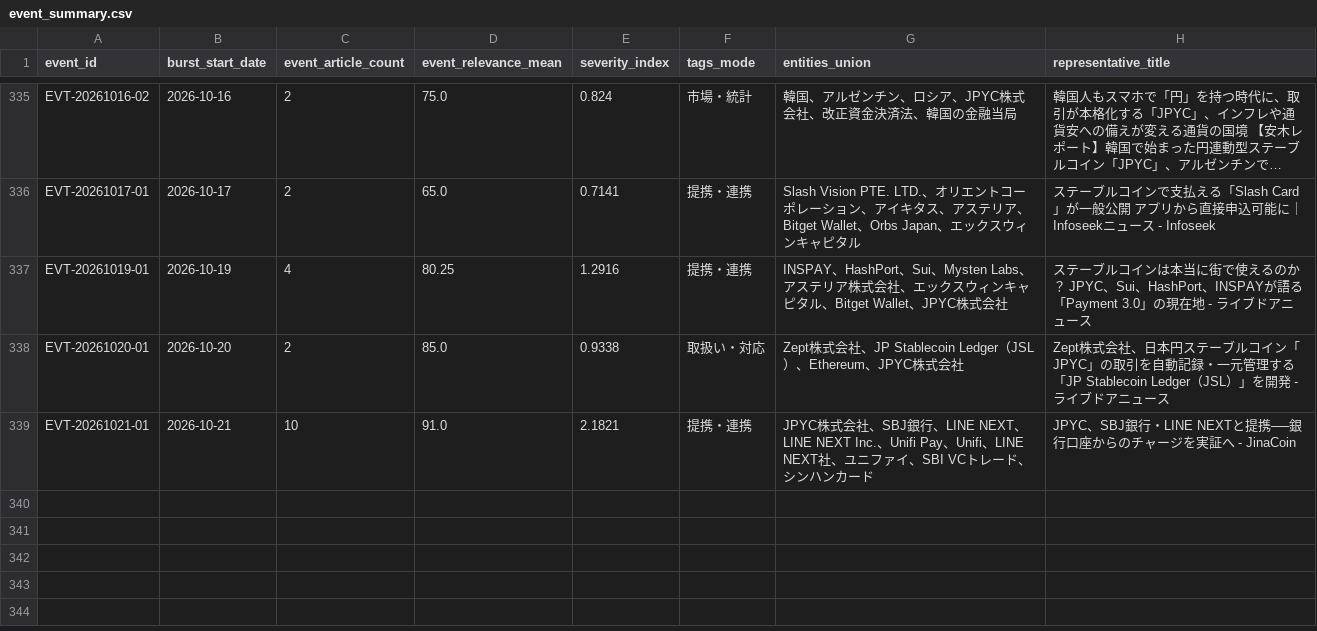
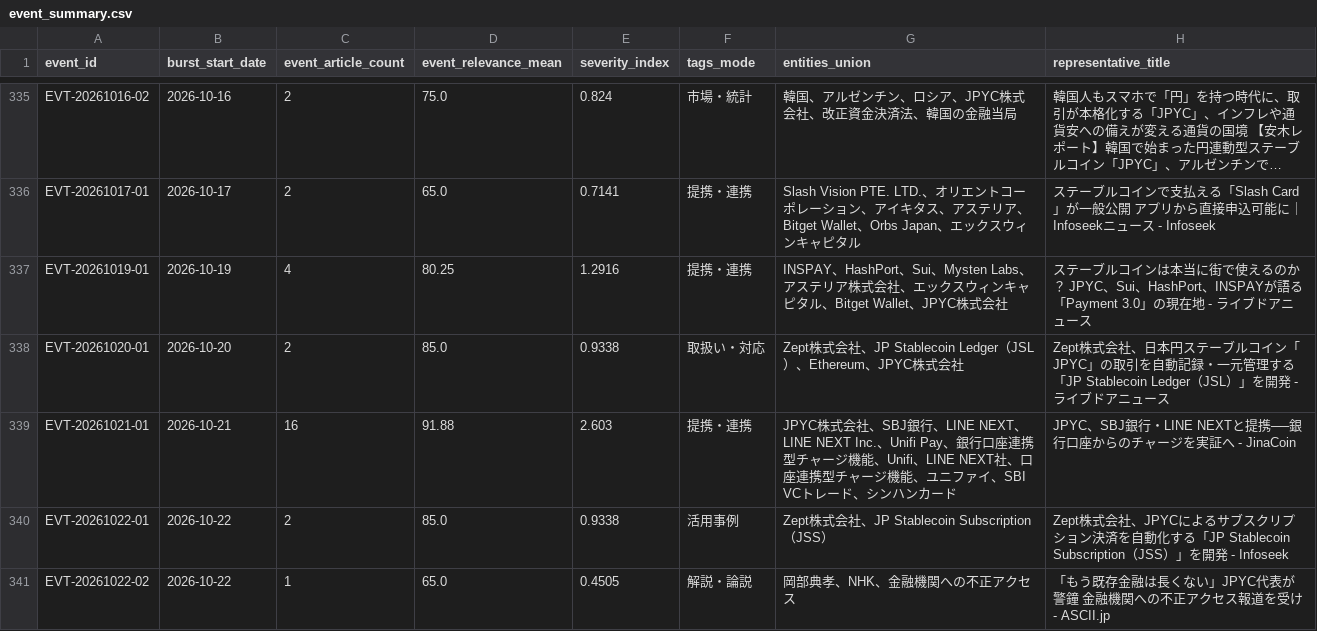
Before and after one commit to matsuno04/jpyc-news-v2, a CSV file: data/event_summary.csv, drawn as a sheet; only a part is shown, gaps mark what is left out; long unchanged cells end in ….

```diff
--- a/data/event_summary.csv
+++ b/data/event_summary.csv
@@ -338,2 +338,4 @@ EVT-20261019-01,2026-10-19,4,80.25,1.2916,提携・連携,INSPAY、HashPort、Su
 EVT-20261020-01,2026-10-20,2,85.0,0.9338,取扱い・対応,Zept株式会社、JP Stablecoin Ledger（JSL）、Ethereum、JPYC株式会社,Zept株式会社、日本円ステーブルコイン「JPYC」の取引を自動記録・一元管理する「JP Stablecoin Ledger（JSL）」を開発 - ライブドアニュース
-EVT-20261021-01,2026-10-21,10,91.0,2.1821,提携・連携,JPYC株式会社、SBJ銀行、LINE NEXT、LINE NEXT Inc.、Unifi Pay、Unifi、LINE NEXT社、ユニファイ、SBI VCトレード、シンハンカード,JPYC、SBJ銀行・LINE NEXTと提携──銀行口座からのチャージを実証へ - JinaCoin
+EVT-20261021-01,2026-10-21,16,91.88,2.603,提携・連携,JPYC株式会社、SBJ銀行、LINE NEXT、LINE NEXT Inc.、Unifi Pay、銀行口座連携型チャージ機能、Unifi、LINE NEXT社、口座連携型チャージ機能、ユニファイ、SBI VCトレード、シンハンカード,JPYC、SBJ銀行・LINE NEXTと提携──銀行口座からのチャージを実証へ - JinaCoin
+EVT-20261022-01,2026-10-22,2,85.0,0.9338,活用事例,Zept株式会社、JP Stablecoin Subscription（JSS）,Zept株式会社、JPYCによるサブスクリプション決済を自動化する「JP Stablecoin Subscription（JSS）」を開発 - Infoseek
+EVT-20261022-02,2026-10-22,1,65.0,0.4505,解説・論説,岡部典孝、NHK、金融機関への不正アクセス,「もう既存金融は長くない」JPYC代表が警鐘 金融機関への不正アクセス報道を受け - ASCII.jp
```
Also changed, not shown: data/daily_panel.csv, 2 other files.
